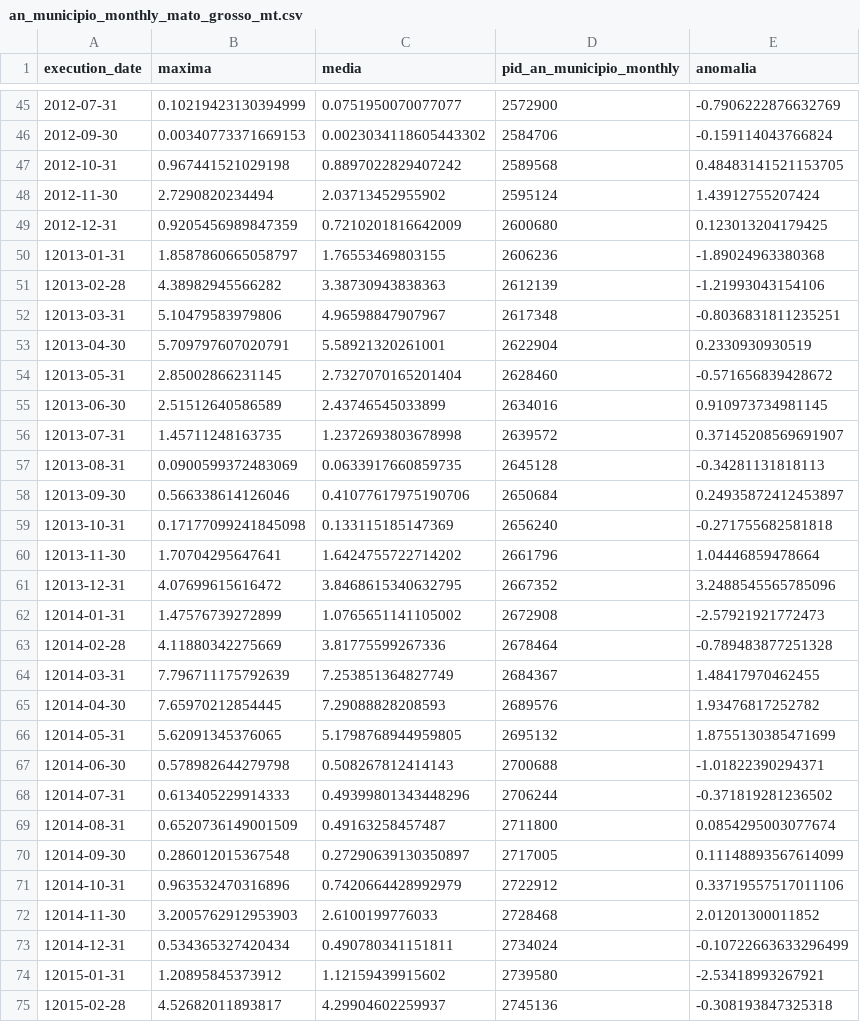
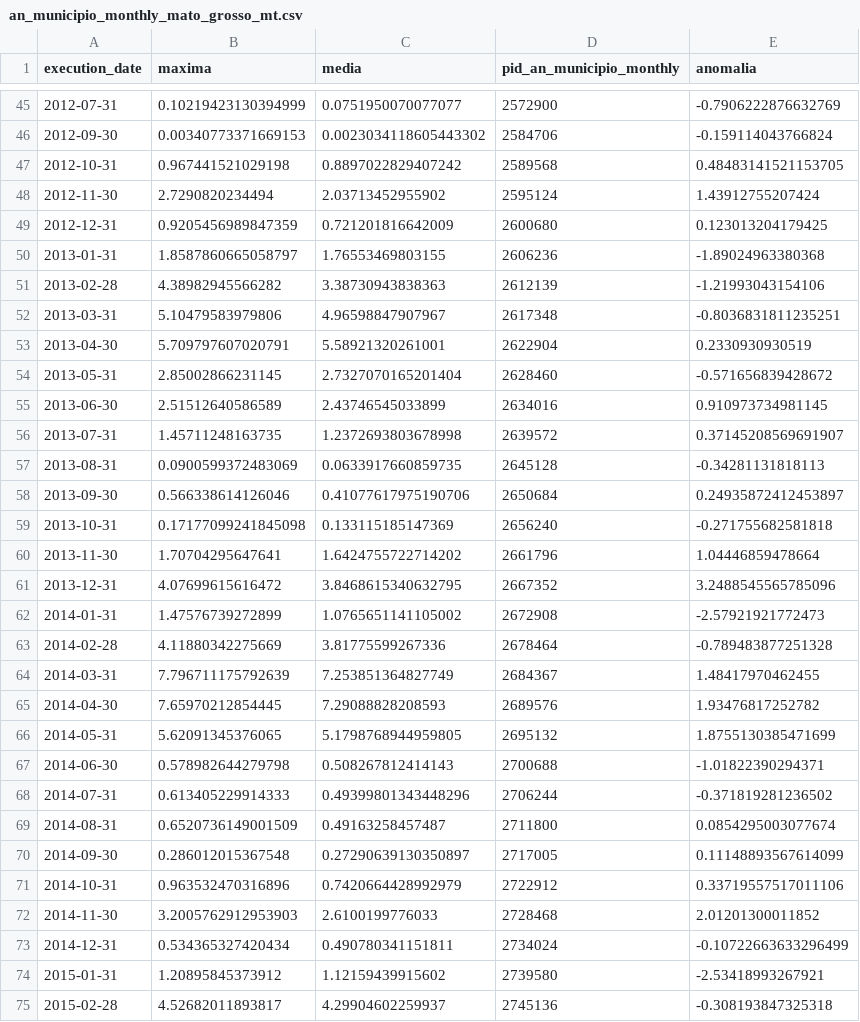
Before and after one commit to AbnerErnaniADSFatec/computational-statistics-data, a CSV file: an_municipio_monthly_mato_grosso_mt.csv, drawn as a sheet; only a part is shown, gaps mark what is left out; the diff covers the shown part only.

Commit message:
data mining

```diff
--- a/an_municipio_monthly_mato_grosso_mt.csv
+++ b/an_municipio_monthly_mato_grosso_mt.csv
@@ -48,28 +48,28 @@ execution_date;maxima;media;pid_an_municipio_monthly;anomalia
 2012-11-30;2.7290820234494;2.03713452955902;2595124;1.43912755207424
-2012-12-31;0.9205456989847359;0.7210201816642009;2600680;0.123013204179425
-12013-01-31;1.8587860665058797;1.76553469803155;2606236;-1.89024963380368
-12013-02-28;4.38982945566282;3.38730943838363;2612139;-1.21993043154106
-12013-03-31;5.10479583979806;4.96598847907967;2617348;-0.8036831811235251
-12013-04-30;5.709797607020791;5.58921320261001;2622904;0.2330930930519
-12013-05-31;2.85002866231145;2.7327070165201404;2628460;-0.571656839428672
-12013-06-30;2.51512640586589;2.43746545033899;2634016;0.910973734981145
-12013-07-31;1.45711248163735;1.2372693803678998;2639572;0.37145208569691907
-12013-08-31;0.0900599372483069;0.0633917660859735;2645128;-0.34281131818113
-12013-09-30;0.566338614126046;0.41077617975190706;2650684;0.24935872412453897
-12013-10-31;0.17177099241845098;0.133115185147369;2656240;-0.271755682581818
-12013-11-30;1.70704295647641;1.6424755722714202;2661796;1.04446859478664
-12013-12-31;4.07699615616472;3.8468615340632795;2667352;3.2488545565785096
-12014-01-31;1.47576739272899;1.0765651141105002;2672908;-2.57921921772473
-12014-02-28;4.11880342275669;3.81775599267336;2678464;-0.789483877251328
-12014-03-31;7.796711175792639;7.253851364827749;2684367;1.48417970462455
-12014-04-30;7.65970212854445;7.29088828208593;2689576;1.93476817252782
-12014-05-31;5.62091345376065;5.1798768944959805;2695132;1.8755130385471699
-12014-06-30;0.578982644279798;0.508267812414143;2700688;-1.01822390294371
-12014-07-31;0.613405229914333;0.49399801343448296;2706244;-0.371819281236502
-12014-08-31;0.6520736149001509;0.49163258457487;2711800;0.0854295003077674
-12014-09-30;0.286012015367548;0.27290639130350897;2717005;0.11148893567614099
-12014-10-31;0.963532470316896;0.7420664428992979;2722912;0.33719557517011106
-12014-11-30;3.2005762912953903;2.6100199776033;2728468;2.01201300011852
-12014-12-31;0.534365327420434;0.490780341151811;2734024;-0.10722663633296499
-12015-01-31;1.20895845373912;1.12159439915602;2739580;-2.53418993267921
-12015-02-28;4.52682011893817;4.29904602259937;2745136;-0.308193847325318
+2012-12-31;0.9205456989847359;0.721201816642009;2600680;0.123013204179425
+2013-01-31;1.8587860665058797;1.76553469803155;2606236;-1.89024963380368
+2013-02-28;4.38982945566282;3.38730943838363;2612139;-1.21993043154106
+2013-03-31;5.10479583979806;4.96598847907967;2617348;-0.8036831811235251
+2013-04-30;5.709797607020791;5.58921320261001;2622904;0.2330930930519
+2013-05-31;2.85002866231145;2.7327070165201404;2628460;-0.571656839428672
+2013-06-30;2.51512640586589;2.43746545033899;2634016;0.910973734981145
+2013-07-31;1.45711248163735;1.2372693803678998;2639572;0.37145208569691907
+2013-08-31;0.0900599372483069;0.0633917660859735;2645128;-0.34281131818113
+2013-09-30;0.566338614126046;0.41077617975190706;2650684;0.24935872412453897
+2013-10-31;0.17177099241845098;0.133115185147369;2656240;-0.271755682581818
+2013-11-30;1.70704295647641;1.6424755722714202;2661796;1.04446859478664
+2013-12-31;4.07699615616472;3.8468615340632795;2667352;3.2488545565785096
+2014-01-31;1.47576739272899;1.0765651141105002;2672908;-2.57921921772473
+2014-02-28;4.11880342275669;3.81775599267336;2678464;-0.789483877251328
+2014-03-31;7.796711175792639;7.253851364827749;2684367;1.48417970462455
+2014-04-30;7.65970212854445;7.29088828208593;2689576;1.93476817252782
+2014-05-31;5.62091345376065;5.1798768944959805;2695132;1.8755130385471699
+2014-06-30;0.578982644279798;0.508267812414143;2700688;-1.01822390294371
+2014-07-31;0.613405229914333;0.49399801343448296;2706244;-0.371819281236502
+2014-08-31;0.6520736149001509;0.49163258457487;2711800;0.0854295003077674
+2014-09-30;0.286012015367548;0.27290639130350897;2717005;0.11148893567614099
+2014-10-31;0.963532470316896;0.7420664428992979;2722912;0.33719557517011106
+2014-11-30;3.2005762912953903;2.6100199776033;2728468;2.01201300011852
+2014-12-31;0.534365327420434;0.490780341151811;2734024;-0.10722663633296499
+2015-01-31;1.20895845373912;1.12159439915602;2739580;-2.53418993267921
+2015-02-28;4.52682011893817;4.29904602259937;2745136;-0.308193847325318
```
Also changed, not shown: 48 edited cells elsewhere in this file, 3 other files.
